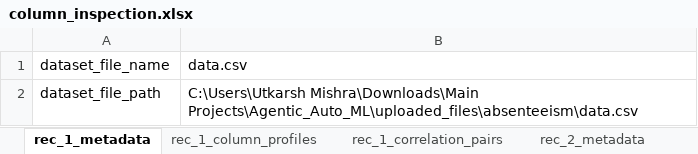
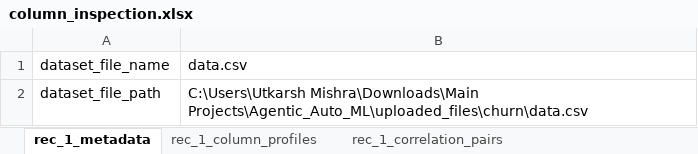
Before and after one commit to harshutkarshmishra1998/Agentic_Auto_ML_2, an Excel workbook: parser/data/xlsx/column_inspection.xlsx, sheet rec_1_metadata, drawn as a sheet; values as stored, in another font and other column widths than the file's, no borders; the diff names each change by its address in the sheet, - before the commit and + after, or states it on an @@ line.

Commit message:
Agent Test Cleared

```diff
--- a/parser/data/xlsx/column_inspection.xlsx (sheet rec_1_metadata)
+++ b/parser/data/xlsx/column_inspection.xlsx (sheet rec_1_metadata)
-B2: C:\Users\Utkarsh Mishra\Downloads\Main Projects\Agentic_Auto_ML\uploaded_files\absenteeism\data.csv
+B2: C:\Users\Utkarsh Mishra\Downloads\Main Projects\Agentic_Auto_ML\uploaded_files\churn\data.csv
```
Also changed, not shown: sheet rec_1_dependency_graph, sheet rec_1_correlation_pairs, sheet rec_1_derived_relationships, sheet rec_1_column_profiles, sheet rec_1_redundant_features, sheet rec_1_drop_recommendations, other sheet tabs, parser/data/xlsx/data_classification.xlsx, parser/data/xlsx/model_initialization.xlsx, 16 other files.
